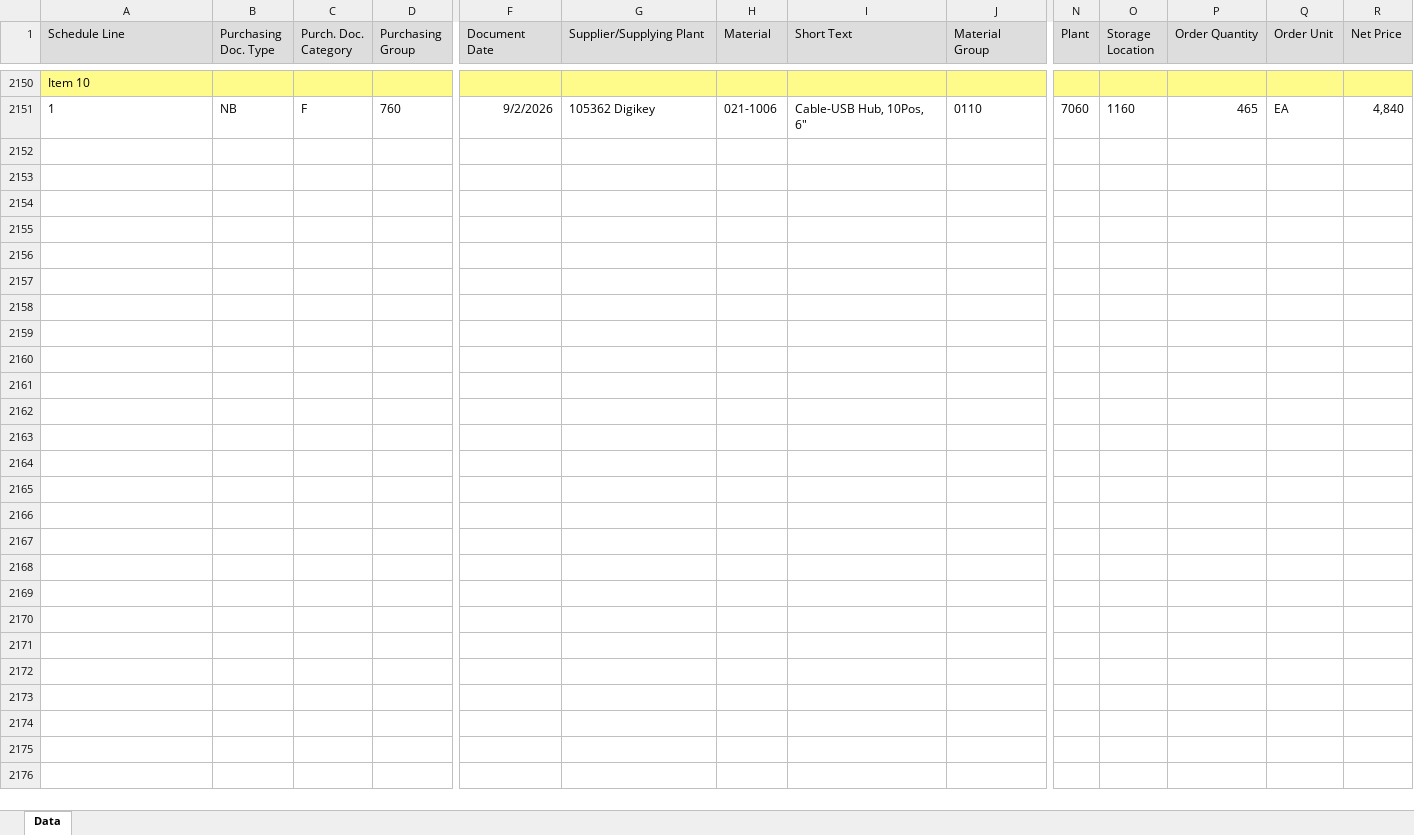
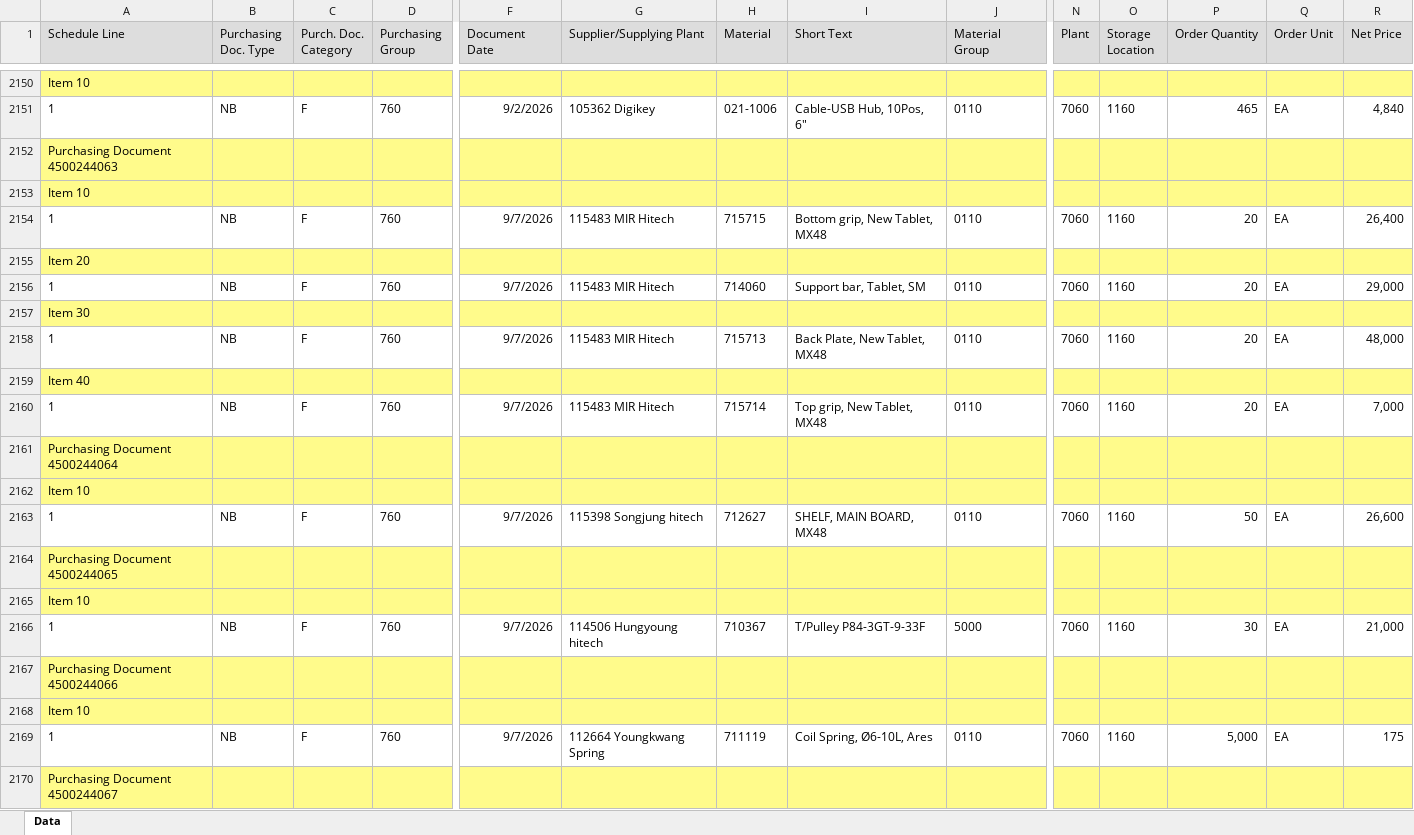
Before and after one commit to wjdwlals9545-arch/pbk-warehouse, an Excel workbook: public/data/DeliveryData_latest.xlsx, sheet Data, drawn as a sheet; only a part is shown, gaps mark what is left out; values as stored, in another font and other column widths than the file's, no borders; charts and pictures not drawn; rows hold the shown columns only; the diff covers the shown part only; the diff names each change by its address in the sheet, - before the commit and + after, or states it on an @@ line.

Commit message:
Auto-update DeliveryData_latest.xlsx

```diff
--- a/public/data/DeliveryData_latest.xlsx (sheet Data)
+++ b/public/data/DeliveryData_latest.xlsx (sheet Data)
+row 2152: Purchasing Document 4500244063
+row 2153: Item 10
+row 2154: 1 | NB | F | 760 | 9/7/2026 | 115483 MIR Hitech | 715715 | Bottom grip, New Tablet, MX48 | 0110 | 7060 | 1160 | 20 | EA | 26,400
+row 2155: Item 20
+row 2156: 1 | NB | F | 760 | 9/7/2026 | 115483 MIR Hitech | 714060 | Support bar, Tablet, SM | 0110 | 7060 | 1160 | 20 | EA | 29,000
+row 2157: Item 30
+row 2158: 1 | NB | F | 760 | 9/7/2026 | 115483 MIR Hitech | 715713 | Back Plate, New Tablet, MX48 | 0110 | 7060 | 1160 | 20 | EA | 48,000
+row 2159: Item 40
+row 2160: 1 | NB | F | 760 | 9/7/2026 | 115483 MIR Hitech | 715714 | Top grip, New Tablet, MX48 | 0110 | 7060 | 1160 | 20 | EA | 7,000
+row 2161: Purchasing Document 4500244064
+row 2162: Item 10
+row 2163: 1 | NB | F | 760 | 9/7/2026 | 115398 Songjung hitech | 712627 | SHELF, MAIN BOARD, MX48 | 0110 | 7060 | 1160 | 50 | EA | 26,600
+row 2164: Purchasing Document 4500244065
+row 2165: Item 10
+row 2166: 1 | NB | F | 760 | 9/7/2026 | 114506 Hungyoung hitech | 710367 | T/Pulley P84-3GT-9-33F | 5000 | 7060 | 1160 | 30 | EA | 21,000
+row 2167: Purchasing Document 4500244066
+row 2168: Item 10
+row 2169: 1 | NB | F | 760 | 9/7/2026 | 112664 Youngkwang Spring | 711119 | Coil Spring, Ø6-10L, Ares | 0110 | 7060 | 1160 | 5,000 | EA | 175
+row 2170: Purchasing Document 4500244067
```
Also changed, not shown: 31 added rows and 12 edited cells elsewhere in this sheet, 2 other files.
